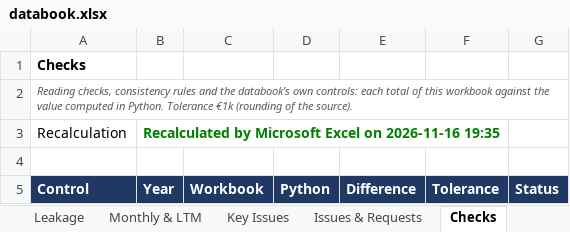
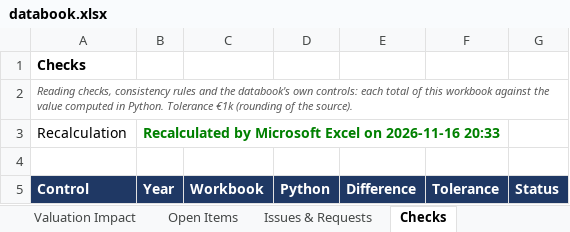
Before and after one commit to MItchell1970/dd-assistant, an Excel workbook: docs/examples/tap/databook.xlsx, sheet Checks, drawn as a sheet; only a part is shown; values as stored, in another font and other column widths than the file's, no borders; the diff names each change by its address in the sheet, - before the commit and + after, or states it on an @@ line.

```diff
--- a/docs/examples/tap/databook.xlsx (sheet Checks)
+++ b/docs/examples/tap/databook.xlsx (sheet Checks)
+sheet tab: Valuation Impact
+sheet tab: Open Items
-B3 (Year): …on 2026-11-16 19:35
+B3 (Year): …on 2026-11-16 20:33
```
Also changed, not shown: sheet Issues & Requests, sheet Read Me, sheet Executive Summary, other sheet tabs, docs/examples/corticeira-amorim/databook.xlsx, docs/examples/toyota-caetano/databook.xlsx, 19 other files.
